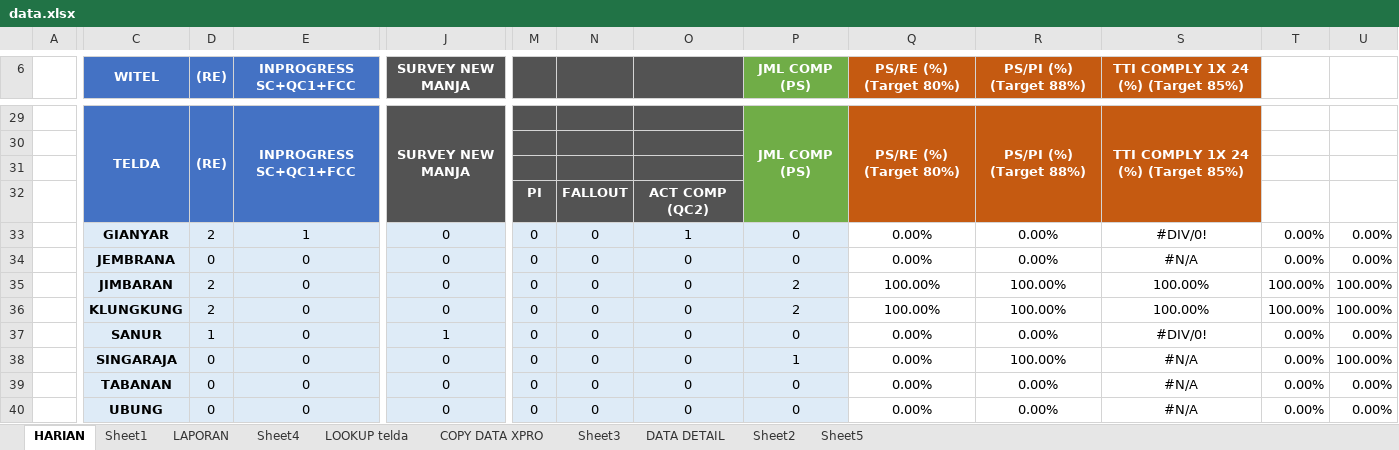
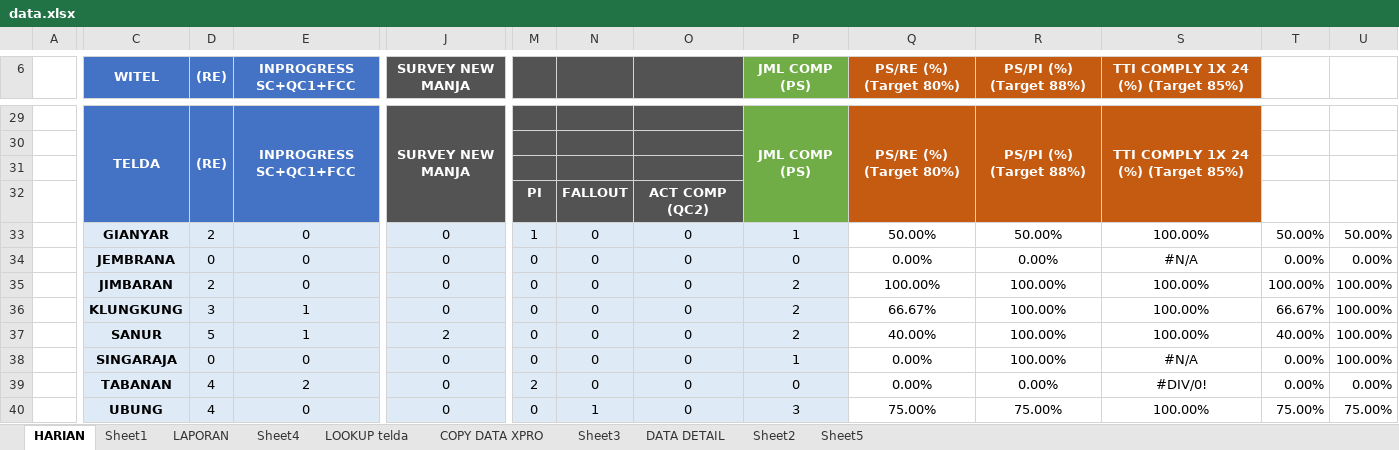
Before and after one commit to dediriant3-a11y/dashboard-ReportJBN, an Excel workbook: data.xlsx, sheet HARIAN, drawn as a sheet; only a part is shown, gaps mark what is left out; values as stored, in another font and other column widths than the file's, no borders; conditional formats not drawn; the diff covers the shown part only; the diff names each change by its address in the sheet, - before the commit and + after, or states it on an @@ line.

```diff
--- a/data.xlsx (sheet HARIAN)
+++ b/data.xlsx (sheet HARIAN)
-E33 (INPROGRESS SC+QC1+FCC): 1
+E33 (INPROGRESS SC+QC1+FCC): 0
-M33: 0
+M33: 1
-O33: 1
+O33: 0
-P33 (JML COMP (PS)): 0
+P33 (JML COMP (PS)): 1
-Q33 (PS/RE (%) (Target 80%)): 0.00%
+Q33 (PS/RE (%) (Target 80%)): 50.00%
-R33 (PS/PI (%) (Target 88%)): 0.00%
+R33 (PS/PI (%) (Target 88%)): 50.00%
-S33: #DIV/0!
+S33: 100.00%
-T33: 0.00%
+T33: 50.00%
-U33: 0.00%
+U33: 50.00%
-D36 ((RE)): 2
+D36 ((RE)): 3
-E36:E37 (INPROGRESS SC+QC1+FCC): 0
+E36:E37 (INPROGRESS SC+QC1+FCC): 1
-Q36 (PS/RE (%) (Target 80%)): 100.00%
+Q36 (PS/RE (%) (Target 80%)): 66.67%
-T36: 100.00%
+T36: 66.67%
-D37 ((RE)): 1
+D37 ((RE)): 5
-J37 (SURVEY NEW MANJA): 1
+J37 (SURVEY NEW MANJA): 2
-P37 (JML COMP (PS)): 0
+P37 (JML COMP (PS)): 2
-Q37 (PS/RE (%) (Target 80%)): 0.00%
+Q37 (PS/RE (%) (Target 80%)): 40.00%
-R37 (PS/PI (%) (Target 88%)): 0.00%
+R37 (PS/PI (%) (Target 88%)): 100.00%
-S37: #DIV/0!
+S37: 100.00%
-T37: 0.00%
+T37: 40.00%
-U37: 0.00%
+U37: 100.00%
-D39:D40 ((RE)): 0
+D39:D40 ((RE)): 4
-E39 (INPROGRESS SC+QC1+FCC): 0
+E39 (INPROGRESS SC+QC1+FCC): 2
-M39: 0
+M39: 2
-S39: #N/A
+S39: #DIV/0!
-N40: 0
+N40: 1
-P40 (JML COMP (PS)): 0
+P40 (JML COMP (PS)): 3
-Q40 (PS/RE (%) (Target 80%)): 0.00%
+Q40 (PS/RE (%) (Target 80%)): 75.00%
-R40 (PS/PI (%) (Target 88%)): 0.00%
+R40 (PS/PI (%) (Target 88%)): 75.00%
-S40: #N/A
+S40: 100.00%
-T40: 0.00%
+T40: 75.00%
-U40: 0.00%
+U40: 75.00%
```
Also changed, not shown: 1 added row, 1 removed row and 269 edited cells elsewhere in this sheet, sheet DATA DETAIL, sheet COPY DATA XPRO, sheet LAPORAN, sheet LOOKUP telda, sheet Sheet3, sheet Sheet4, 1 more sheet, formulas that keep their value, charts or pictures.
